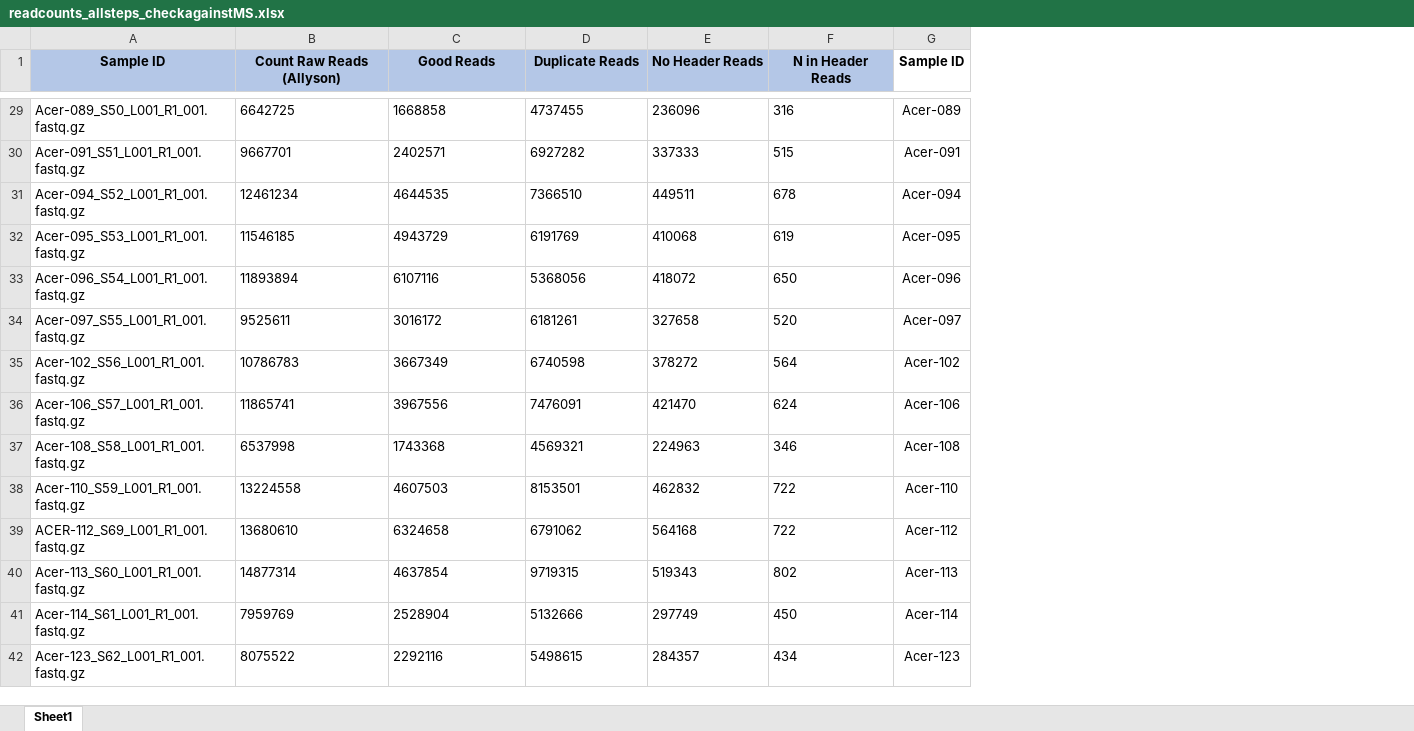
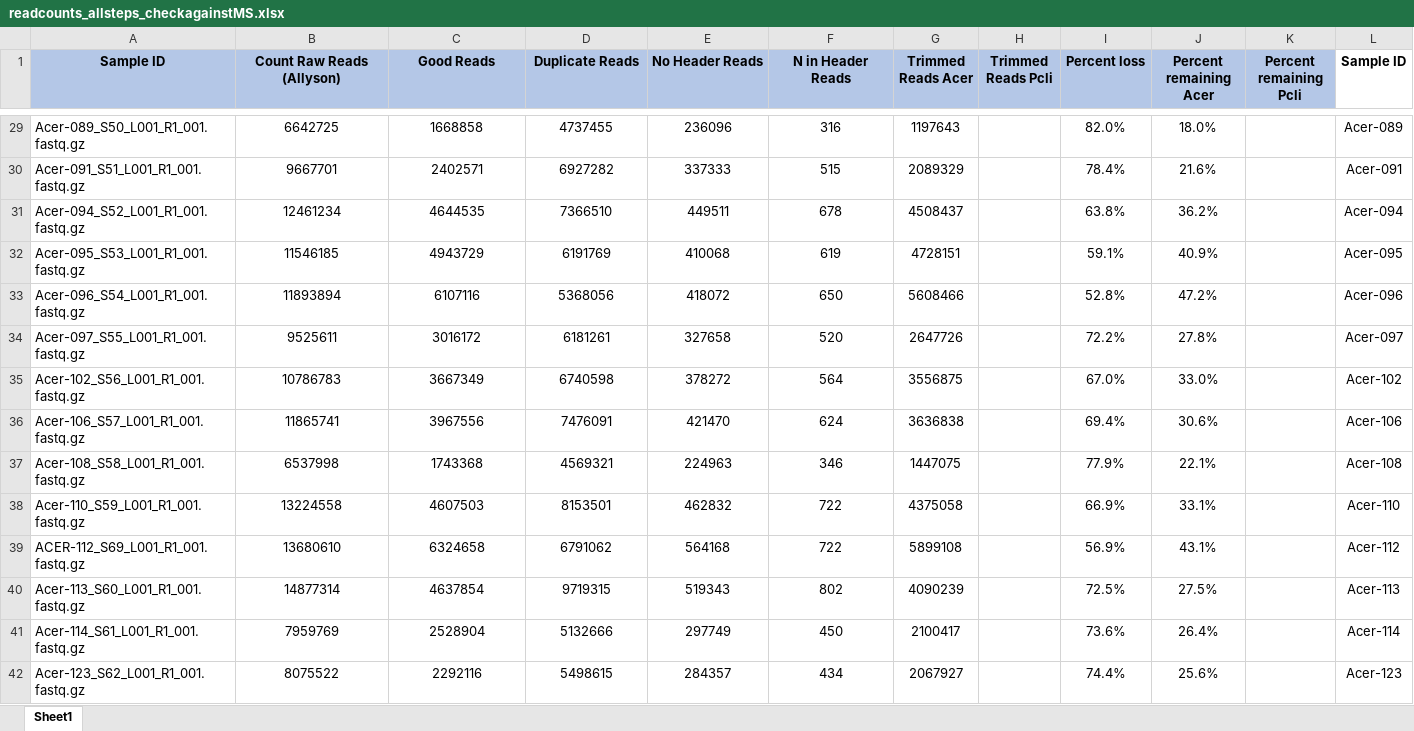
Before and after one commit to ademerlis/temperaturevariabilityAcerPcli, an Excel workbook: gene_expression/bioinformatics_pipeline/readcounts_allsteps_checkagainstMS.xlsx, sheet Sheet1, drawn as a sheet; only a part is shown, gaps mark what is left out; values as stored, in another font and other column widths than the file's, no borders; the diff covers the shown part only; the diff names each change by its address in the sheet, - before the commit and + after, or states it on an @@ line.

```diff
--- a/gene_expression/bioinformatics_pipeline/readcounts_allsteps_checkagainstMS.xlsx (sheet Sheet1)
+++ b/gene_expression/bioinformatics_pipeline/readcounts_allsteps_checkagainstMS.xlsx (sheet Sheet1)
+column G (Trimmed Reads Acer), rows 29-42: 1197643 | 2089329 | 4508437 | 4728151 | 5608466 | 2647726 | 3556875 | 3636838 | 1447075 | 4375058 | 5899108 | 4090239 | 2100417 | 2067927
+column H (Trimmed Reads Pcli), empty
+column I (Percent loss), rows 29-42: 82.0% | 78.4% | 63.8% | 59.1% | 52.8% | 72.2% | 67.0% | 69.4% | 77.9% | 66.9% | 56.9% | 72.5% | 73.6% | 74.4%
+column J (Percent remaining Acer), rows 29-42: 18.0% | 21.6% | 36.2% | 40.9% | 47.2% | 27.8% | 33.0% | 30.6% | 22.1% | 33.1% | 43.1% | 27.5% | 26.4% | 25.6%
+column K (Percent remaining Pcli), empty
-B29:F42 alignment: left
+B29:F42 alignment: center
```
Also changed, not shown: 1 edited cell and cell formats elsewhere in this sheet, formulas that keep their value, 20 other files.
